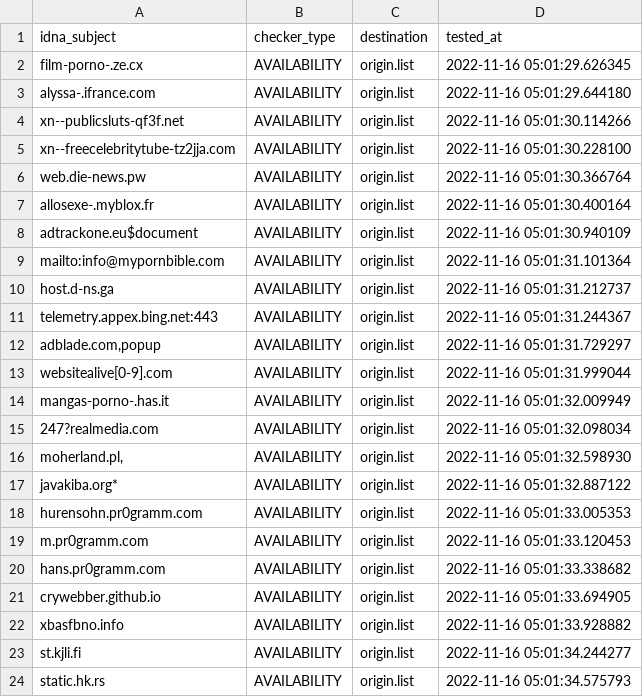
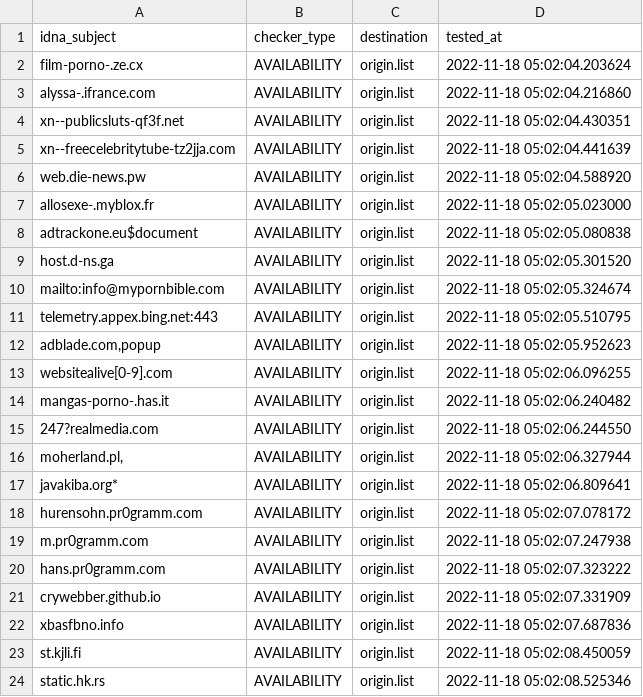
Before and after one commit to dead-hosts/repository-structure, a CSV file: .pyfunceble/inactive.csv, drawn as a sheet.

```diff
--- a/.pyfunceble/inactive.csv
+++ b/.pyfunceble/inactive.csv
@@ -1,24 +1,24 @@
 idna_subject,checker_type,destination,tested_at
-film-porno-.ze.cx,AVAILABILITY,origin.list,2022-11-16 05:01:29.626345
-alyssa-.ifrance.com,AVAILABILITY,origin.list,2022-11-16 05:01:29.644180
-xn--publicsluts-qf3f.net,AVAILABILITY,origin.list,2022-11-16 05:01:30.114266
-xn--freecelebritytube-tz2jja.com,AVAILABILITY,origin.list,2022-11-16 05:01:30.228100
-web.die-news.pw,AVAILABILITY,origin.list,2022-11-16 05:01:30.366764
-allosexe-.myblox.fr,AVAILABILITY,origin.list,2022-11-16 05:01:30.400164
-adtrackone.eu$document,AVAILABILITY,origin.list,2022-11-16 05:01:30.940109
-mailto:info@mypornbible.com,AVAILABILITY,origin.list,2022-11-16 05:01:31.101364
-host.d-ns.ga,AVAILABILITY,origin.list,2022-11-16 05:01:31.212737
-telemetry.appex.bing.net:443,AVAILABILITY,origin.list,2022-11-16 05:01:31.244367
-"adblade.com,popup",AVAILABILITY,origin.list,2022-11-16 05:01:31.729297
-websitealive[0-9].com,AVAILABILITY,origin.list,2022-11-16 05:01:31.999044
-mangas-porno-.has.it,AVAILABILITY,origin.list,2022-11-16 05:01:32.009949
-247?realmedia.com,AVAILABILITY,origin.list,2022-11-16 05:01:32.098034
-"moherland.pl,",AVAILABILITY,origin.list,2022-11-16 05:01:32.598930
-javakiba.org*,AVAILABILITY,origin.list,2022-11-16 05:01:32.887122
-hurensohn.pr0gramm.com,AVAILABILITY,origin.list,2022-11-16 05:01:33.005353
-m.pr0gramm.com,AVAILABILITY,origin.list,2022-11-16 05:01:33.120453
-hans.pr0gramm.com,AVAILABILITY,origin.list,2022-11-16 05:01:33.338682
-crywebber.github.io,AVAILABILITY,origin.list,2022-11-16 05:01:33.694905
-xbasfbno.info,AVAILABILITY,origin.list,2022-11-16 05:01:33.928882
-st.kjli.fi,AVAILABILITY,origin.list,2022-11-16 05:01:34.244277
-static.hk.rs,AVAILABILITY,origin.list,2022-11-16 05:01:34.575793
+film-porno-.ze.cx,AVAILABILITY,origin.list,2022-11-18 05:02:04.203624
+alyssa-.ifrance.com,AVAILABILITY,origin.list,2022-11-18 05:02:04.216860
+xn--publicsluts-qf3f.net,AVAILABILITY,origin.list,2022-11-18 05:02:04.430351
+xn--freecelebritytube-tz2jja.com,AVAILABILITY,origin.list,2022-11-18 05:02:04.441639
+web.die-news.pw,AVAILABILITY,origin.list,2022-11-18 05:02:04.588920
+allosexe-.myblox.fr,AVAILABILITY,origin.list,2022-11-18 05:02:05.023000
+adtrackone.eu$document,AVAILABILITY,origin.list,2022-11-18 05:02:05.080838
+host.d-ns.ga,AVAILABILITY,origin.list,2022-11-18 05:02:05.301520
+mailto:info@mypornbible.com,AVAILABILITY,origin.list,2022-11-18 05:02:05.324674
+telemetry.appex.bing.net:443,AVAILABILITY,origin.list,2022-11-18 05:02:05.510795
+"adblade.com,popup",AVAILABILITY,origin.list,2022-11-18 05:02:05.952623
+websitealive[0-9].com,AVAILABILITY,origin.list,2022-11-18 05:02:06.096255
+mangas-porno-.has.it,AVAILABILITY,origin.list,2022-11-18 05:02:06.240482
+247?realmedia.com,AVAILABILITY,origin.list,2022-11-18 05:02:06.244550
+"moherland.pl,",AVAILABILITY,origin.list,2022-11-18 05:02:06.327944
+javakiba.org*,AVAILABILITY,origin.list,2022-11-18 05:02:06.809641
+hurensohn.pr0gramm.com,AVAILABILITY,origin.list,2022-11-18 05:02:07.078172
+m.pr0gramm.com,AVAILABILITY,origin.list,2022-11-18 05:02:07.247938
+hans.pr0gramm.com,AVAILABILITY,origin.list,2022-11-18 05:02:07.323222
+crywebber.github.io,AVAILABILITY,origin.list,2022-11-18 05:02:07.331909
+xbasfbno.info,AVAILABILITY,origin.list,2022-11-18 05:02:07.687836
+st.kjli.fi,AVAILABILITY,origin.list,2022-11-18 05:02:08.450059
+static.hk.rs,AVAILABILITY,origin.list,2022-11-18 05:02:08.525346
```
Also changed, not shown: 12 other files.
